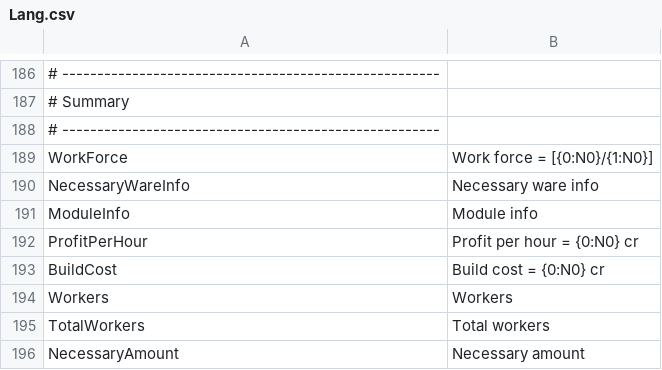
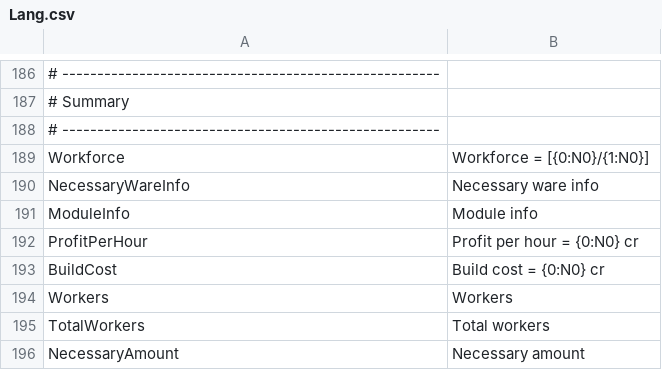
Before and after one commit to Ocelot1210/X4_ComplexCalculator, a CSV file: X4_ComplexCalculator/Localization/Lang.csv, drawn as a sheet; only a part is shown, gaps mark what is left out; the diff names each change by its address in the sheet, - before the commit and + after, or states it on an @@ line.

```diff
--- a/X4_ComplexCalculator/Localization/Lang.csv
+++ b/X4_ComplexCalculator/Localization/Lang.csv
-A189: WorkForce
+A189: Workforce
-B189: Work force = [{0:N0}/{1:N0}]
+B189: Workforce = [{0:N0}/{1:N0}]
```
Also changed, not shown: X4_ComplexCalculator/Localization/Lang.en-US.csv, X4_ComplexCalculator/Localization/Lang.ja-JP.csv, 1 other file.
